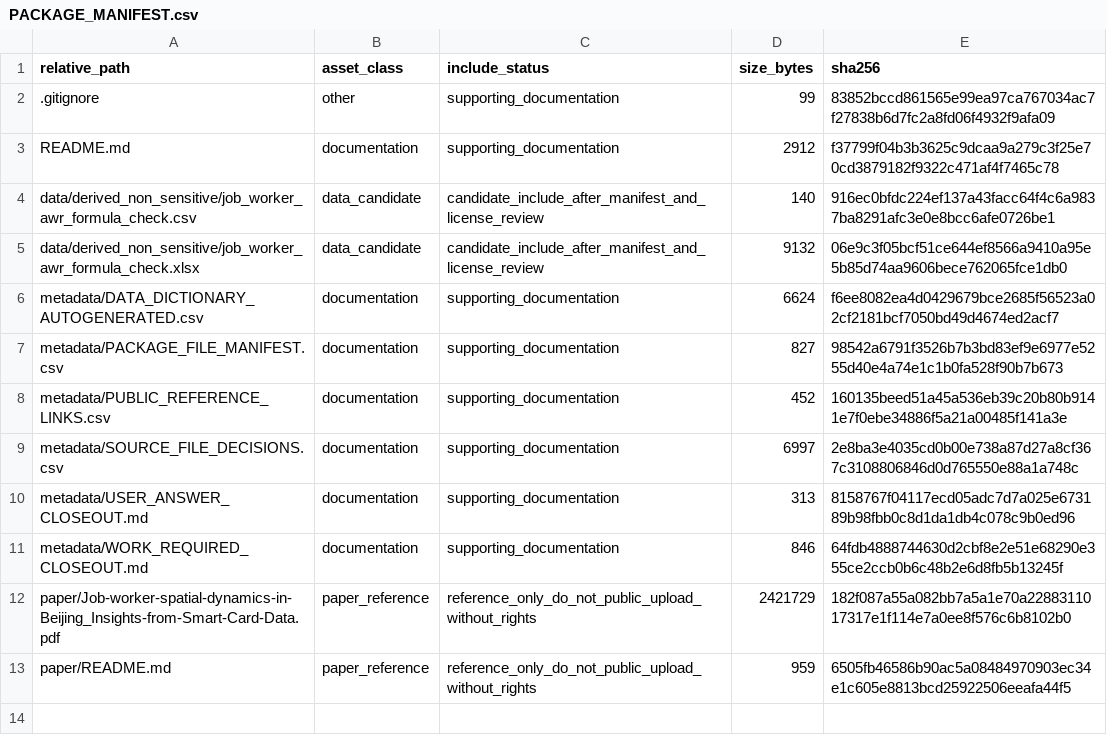
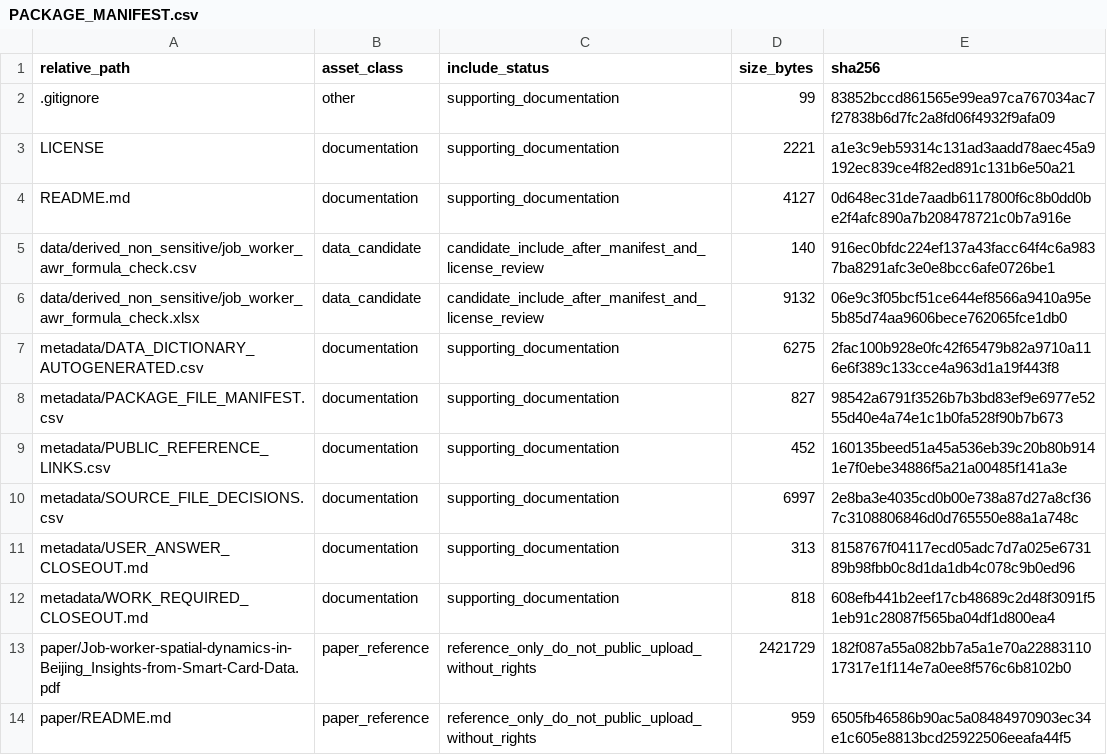
Before and after one commit to dlevinson/paper-2019-10-job-worker-spatial-dynamics-in-beijing-insights-from-smart-card-data, a CSV file: PACKAGE_MANIFEST.csv, drawn as a sheet.

Commit message:
Add repository license boundary

```diff
--- a/PACKAGE_MANIFEST.csv
+++ b/PACKAGE_MANIFEST.csv
@@ -2,6 +2,7 @@ relative_path,asset_class,include_status,size_bytes,sha256
 .gitignore,other,supporting_documentation,99,83852bccd861565e99ea97ca767034ac7f27838b6d7fc2a8fd06f4932f9afa09
-README.md,documentation,supporting_documentation,2912,f37799f04b3b3625c9dcaa9a279c3f25e70cd3879182f9322c471af4f7465c78
+LICENSE,documentation,supporting_documentation,2221,a1e3c9eb59314c131ad3aadd78aec45a9192ec839ce4f82ed891c131b6e50a21
+README.md,documentation,supporting_documentation,4127,0d648ec31de7aadb6117800f6c8b0dd0be2f4afc890a7b208478721c0b7a916e
 data/derived_non_sensitive/job_worker_awr_formula_check.csv,data_candidate,candidate_include_after_manifest_and_license_review,140,916ec0bfdc224ef137a43facc64f4c6a9837ba8291afc3e0e8bcc6afe0726be1
 data/derived_non_sensitive/job_worker_awr_formula_check.xlsx,data_candidate,candidate_include_after_manifest_and_license_review,9132,06e9c3f05bcf51ce644ef8566a9410a95e5b85d74aa9606bece762065fce1db0
-metadata/DATA_DICTIONARY_AUTOGENERATED.csv,documentation,supporting_documentation,6624,f6ee8082ea4d0429679bce2685f56523a02cf2181bcf7050bd49d4674ed2acf7
+metadata/DATA_DICTIONARY_AUTOGENERATED.csv,documentation,supporting_documentation,6275,2fac100b928e0fc42f65479b82a9710a116e6f389c133cce4a963d1a19f443f8
 metadata/PACKAGE_FILE_MANIFEST.csv,documentation,supporting_documentation,827,98542a6791f3526b7b3bd83ef9e6977e5255d40e4a74e1c1b0fa528f90b7b673
@@ -10,3 +11,3 @@ metadata/SOURCE_FILE_DECISIONS.csv,documentation,supporting_documentation,6997,2
 metadata/USER_ANSWER_CLOSEOUT.md,documentation,supporting_documentation,313,8158767f04117ecd05adc7d7a025e673189b98fbb0c8d1da1db4c078c9b0ed96
-metadata/WORK_REQUIRED_CLOSEOUT.md,documentation,supporting_documentation,846,64fdb4888744630d2cbf8e2e51e68290e355ce2ccb0b6c48b2e6d8fb5b13245f
+metadata/WORK_REQUIRED_CLOSEOUT.md,documentation,supporting_documentation,818,608efb441b2eef17cb48689c2d48f3091f51eb91c28087f565ba04df1d800ea4
 paper/Job-worker-spatial-dynamics-in-Beijing_Insights-from-Smart-Card-Data.pdf,paper_reference,reference_only_do_not_public_upload_without_rights,2421729,182f087a55a082bb7a5a1e70a2288311017317e1f114e7a0ee8f576c6b8102b0
```
Also changed, not shown: 4 other files.
